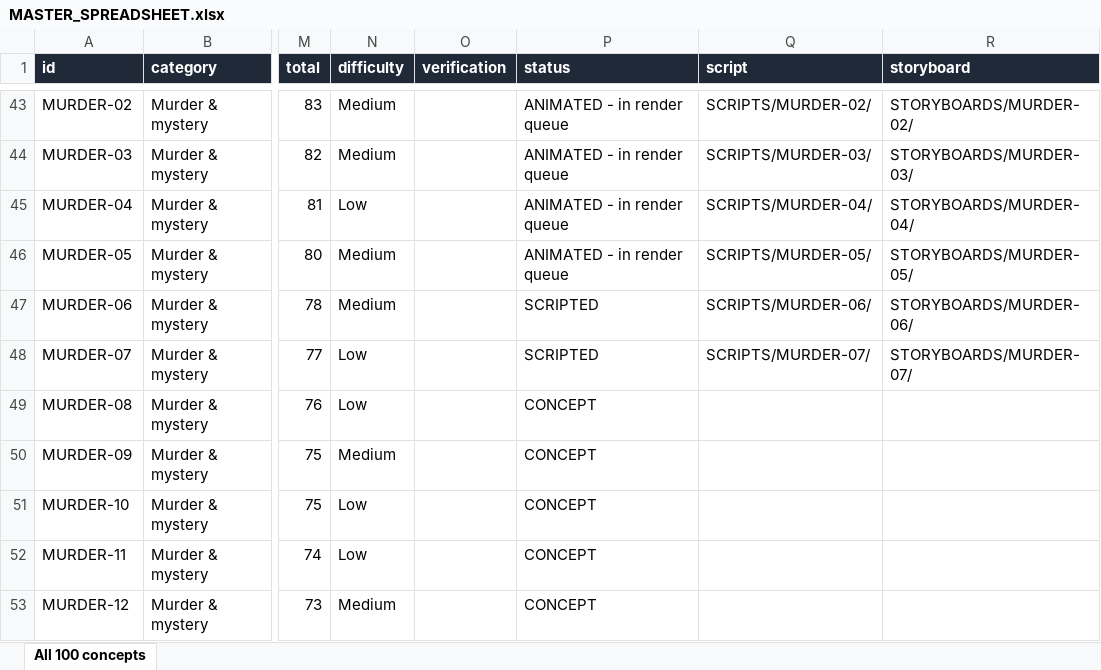
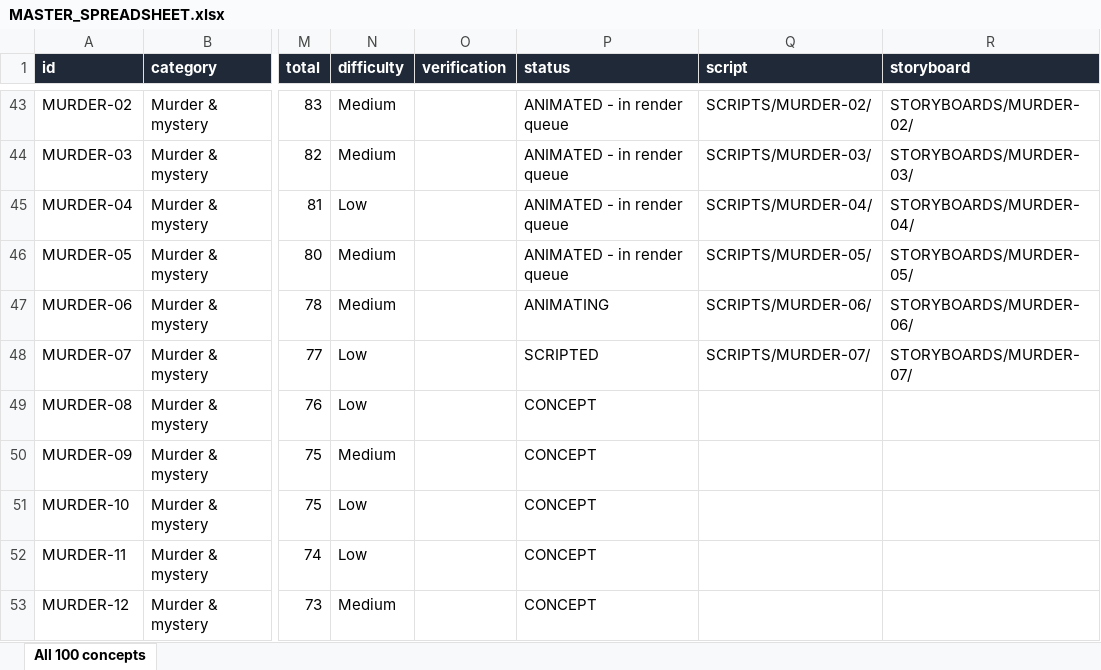
Before and after one commit to ahakri/ngl, an Excel workbook: YOUTUBE_ANIMATION_STUDIO/PROJECT_TRACKER/MASTER_SPREADSHEET.xlsx, sheet All 100 concepts, drawn as a sheet; only a part is shown, gaps mark what is left out; values as stored, in another font and other column widths than the file's, no borders; the diff names each change by its address in the sheet, - before the commit and + after, or states it on an @@ line.

```diff
--- a/YOUTUBE_ANIMATION_STUDIO/PROJECT_TRACKER/MASTER_SPREADSHEET.xlsx (sheet All 100 concepts)
+++ b/YOUTUBE_ANIMATION_STUDIO/PROJECT_TRACKER/MASTER_SPREADSHEET.xlsx (sheet All 100 concepts)
-P47 (status): SCRIPTED
+P47 (status): ANIMATING
```
Also changed, not shown: 14 other files.
